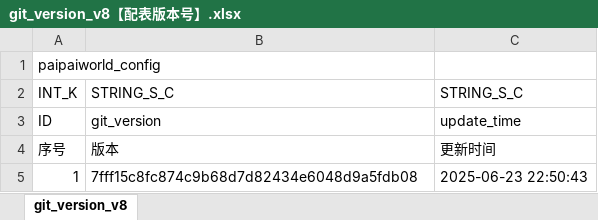
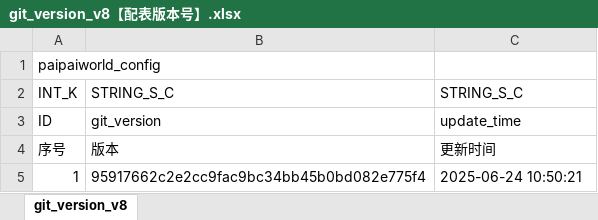
Before and after one commit to chensusu123/myfirsthub, an Excel workbook: servers/maze_main_server/conf.d/data/git_version_v8【配表版本号】.xlsx, sheet git_version_v8, drawn as a sheet; values as stored, in another font and other column widths than the file's, no borders; the diff names each change by its address in the sheet, - before the commit and + after, or states it on an @@ line.

```diff
--- a/servers/maze_main_server/conf.d/data/git_version_v8【配表版本号】.xlsx (sheet git_version_v8)
+++ b/servers/maze_main_server/conf.d/data/git_version_v8【配表版本号】.xlsx (sheet git_version_v8)
-B5: 7fff15c8fc874c9b68d7d82434e6048d9a5fdb08
+B5: 95917662c2e2cc9fac9bc34bb45b0bd082e775f4
-C5: 2025-06-23 22:50:43
+C5: 2025-06-24 10:50:21
```
Also changed, not shown: servers/maze_main_server/conf.d/data/maze_config_v8【迷宫-通用配置】.xlsx, servers/maze_main_server/conf.d/data/maze_equip_affix_sp_rule_v8【迷宫-装备-生成特殊词条规则】.xlsx, 3 other files.
